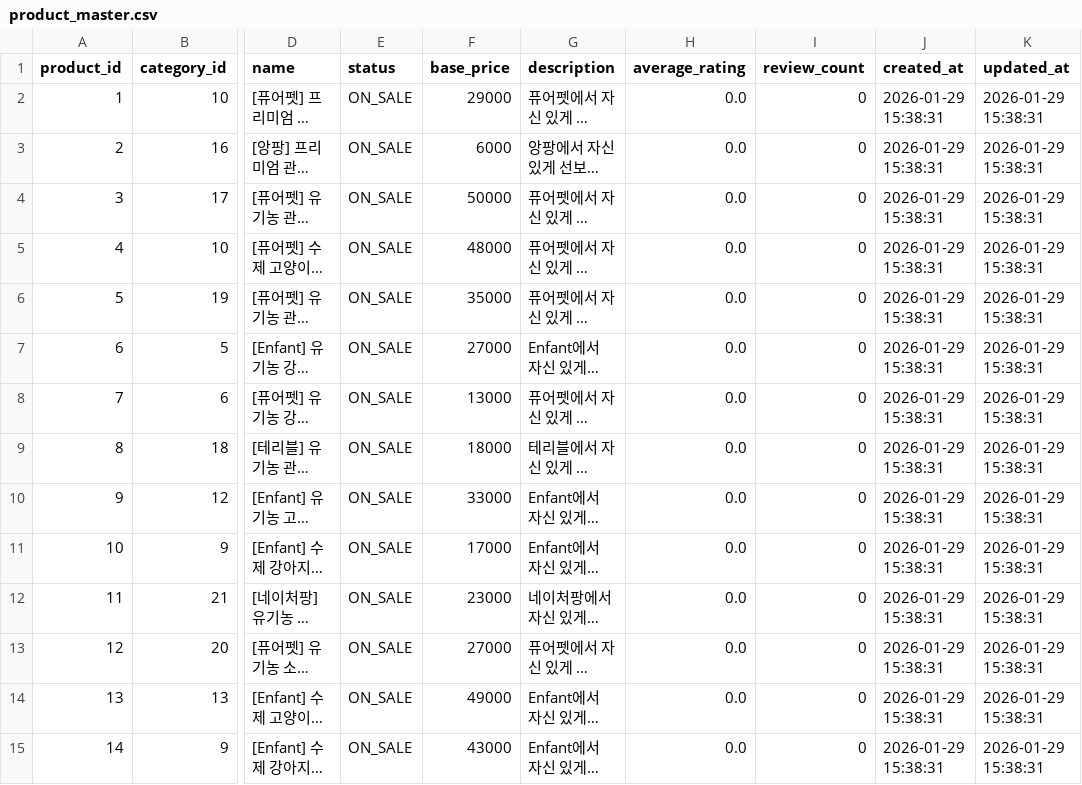
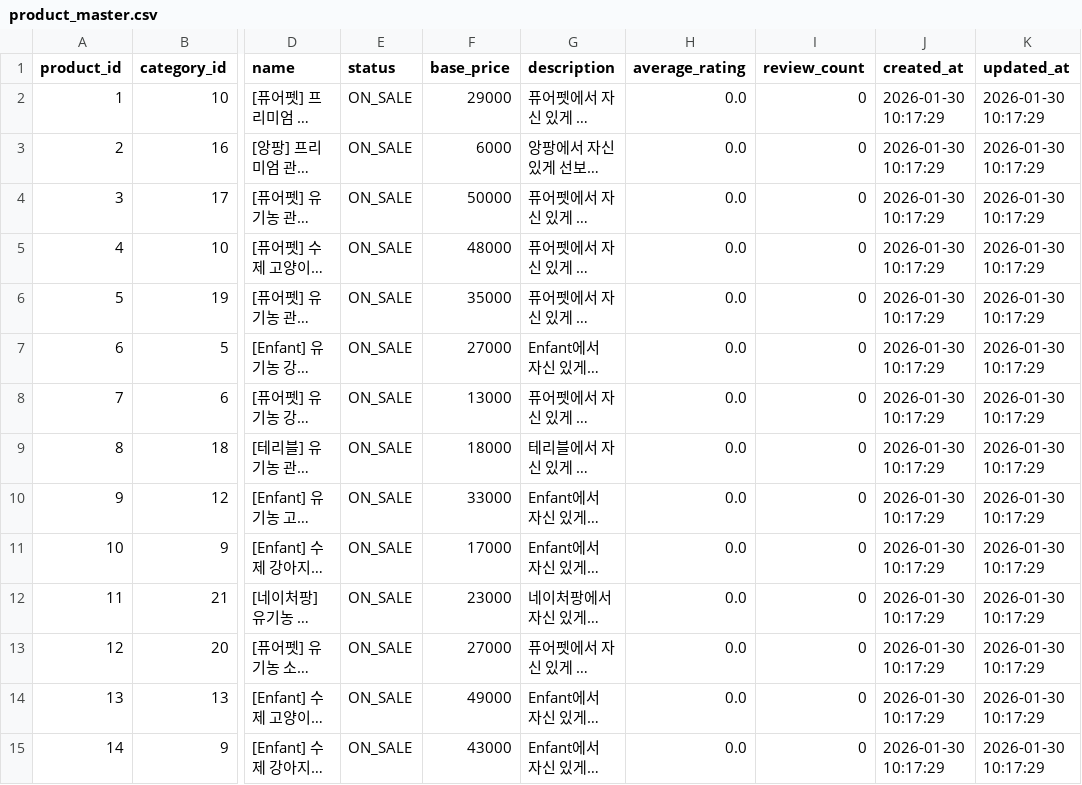
Before and after one commit to Mun-taehyun/Enfant-Terrible, a CSV file: logs/product_master.csv, drawn as a sheet; only a part is shown, gaps mark what is left out; long unchanged cells end in …; the diff covers the shown part only; the diff names each change by its address in the sheet, - before the commit and + after, or states it on an @@ line.

```diff
--- a/logs/product_master.csv
+++ b/logs/product_master.csv
-J2:J15 (created_at): 2026-01-29 15:38:31
+J2:J15 (created_at): 2026-01-30 10:17:29
-K2:K15 (updated_at): 2026-01-29 15:38:31
+K2:K15 (updated_at): 2026-01-30 10:17:29
```
Also changed, not shown: 172 edited cells elsewhere in this file, 1 other file.
